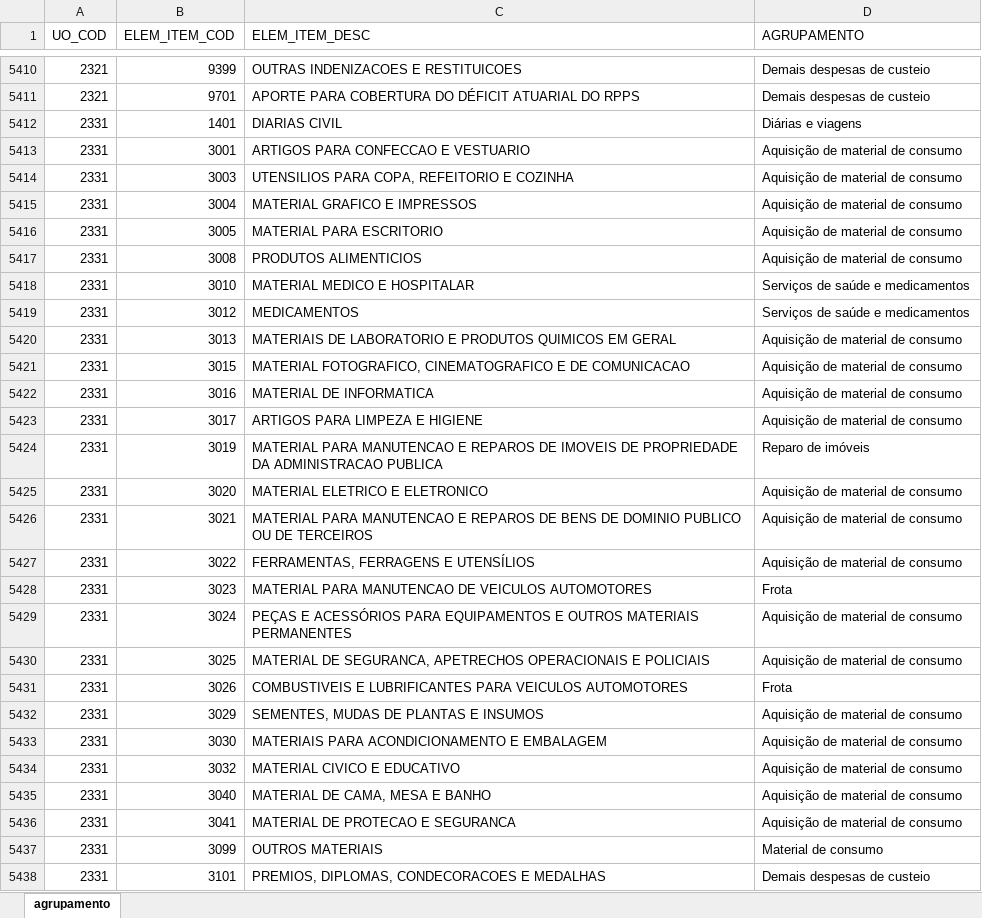
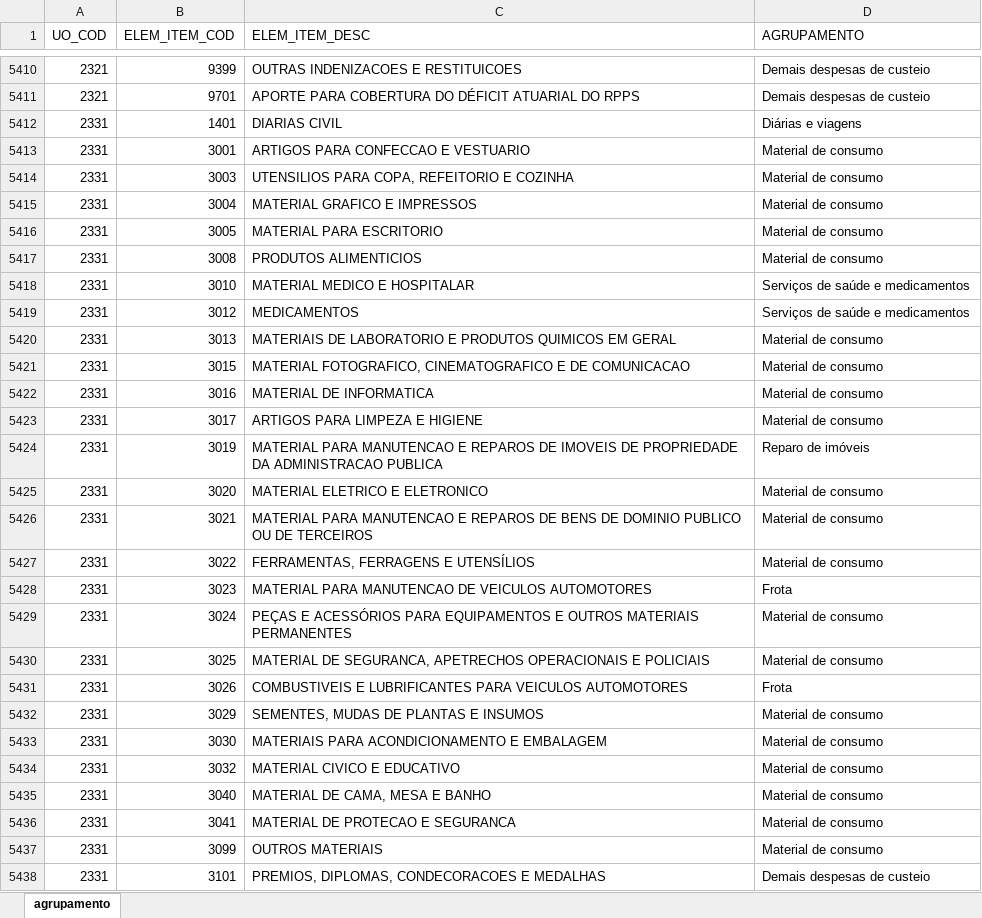
Before and after one commit to splor-mg/aux-agrupamento-dcmefo, an Excel workbook: data-raw/aux-agrupamento-dcmefo.xlsx, sheet agrupamento, drawn as a sheet; only a part is shown, gaps mark what is left out; values as stored, in another font and other column widths than the file's, no borders; the diff covers the shown part only; the diff names each change by its address in the sheet, - before the commit and + after, or states it on an @@ line.

```diff
--- a/data-raw/aux-agrupamento-dcmefo.xlsx (sheet agrupamento)
+++ b/data-raw/aux-agrupamento-dcmefo.xlsx (sheet agrupamento)
-D5413:D5417 (AGRUPAMENTO): Aquisição de material de consumo
+D5413:D5417 (AGRUPAMENTO): Material de consumo
-D5420:D5423 (AGRUPAMENTO): Aquisição de material de consumo
+D5420:D5423 (AGRUPAMENTO): Material de consumo
-D5425:D5427 (AGRUPAMENTO): Aquisição de material de consumo
+D5425:D5427 (AGRUPAMENTO): Material de consumo
-D5429:D5430 (AGRUPAMENTO): Aquisição de material de consumo
+D5429:D5430 (AGRUPAMENTO): Material de consumo
-D5432:D5436 (AGRUPAMENTO): Aquisição de material de consumo
+D5432:D5436 (AGRUPAMENTO): Material de consumo
```
Also changed, not shown: 502 edited cells elsewhere in this sheet, 9 other files.
